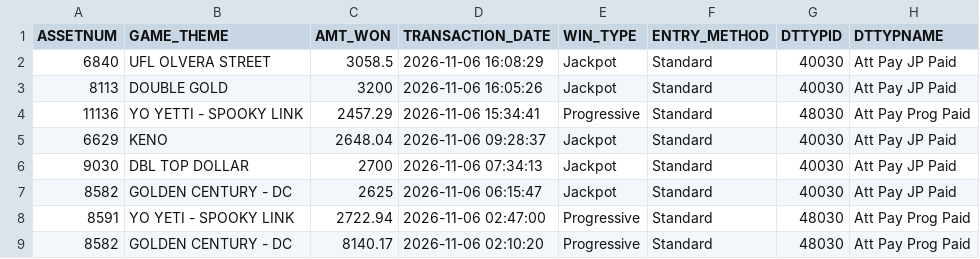
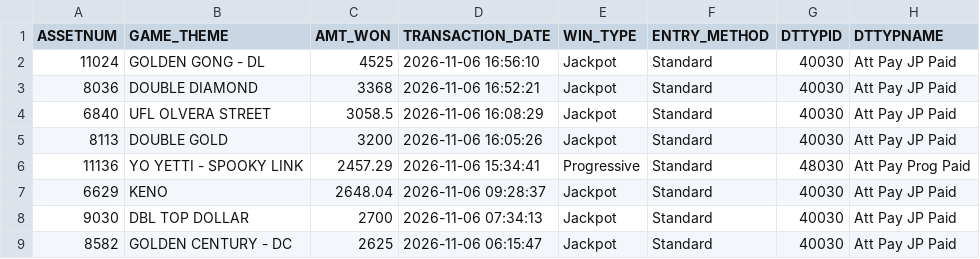
Before and after one commit to Winnercircle1/jackpot-boards, a CSV file: silver-slipper/data.csv, drawn as a sheet; only a part is shown; the shorter side is filled out with more unchanged rows.

Commit message:
Update silver-slipper/data.csv 2026-11-06T23:58:48.031Z

```diff
--- a/silver-slipper/data.csv
+++ b/silver-slipper/data.csv
@@ -1,2 +1,4 @@
 ASSETNUM,GAME_THEME,AMT_WON,TRANSACTION_DATE,WIN_TYPE,ENTRY_METHOD,DTTYPID,DTTYPNAME
+11024,GOLDEN GONG - DL,4525,2026-11-06 16:56:10,Jackpot,Standard,40030,Att Pay JP Paid
+8036,DOUBLE DIAMOND,3368,2026-11-06 16:52:21,Jackpot,Standard,40030,Att Pay JP Paid
 6840,UFL OLVERA STREET,3058.5,2026-11-06 16:08:29,Jackpot,Standard,40030,Att Pay JP Paid
```
